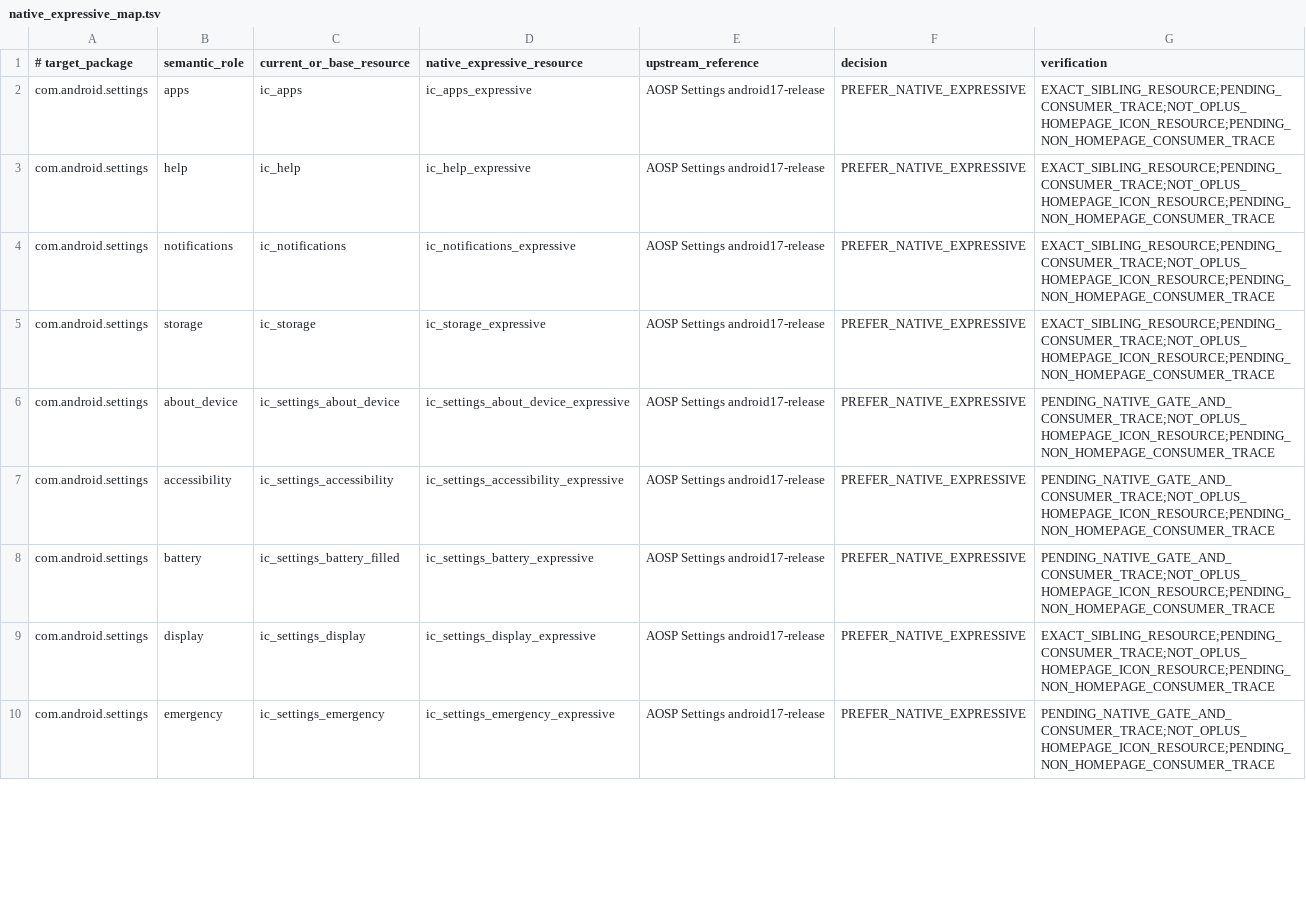
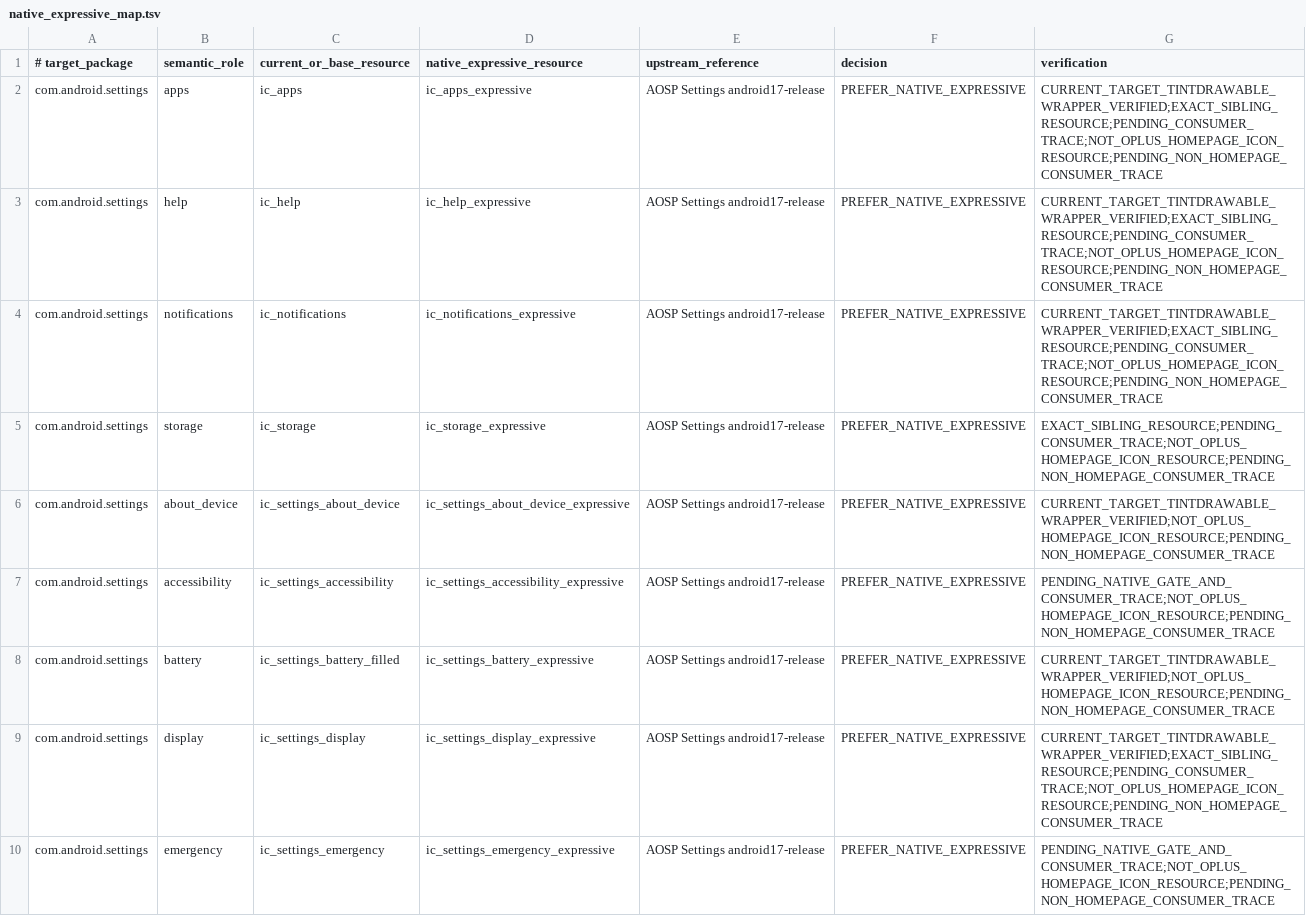
Before and after one commit to Zhanfg/ColorOS-Monet, a TSV file: compat/material-symbols/native_expressive_map.tsv, drawn as a sheet; only a part is shown; the diff covers the shown part only.

Commit message:
Promote verified Settings Expressive wrappers in source map

```diff
--- a/compat/material-symbols/native_expressive_map.tsv
+++ b/compat/material-symbols/native_expressive_map.tsv
@@ -1,10 +1,10 @@
 # target_package	semantic_role	current_or_base_resource	native_expressive_resource	upstream_reference	decision	verification
-com.android.settings	apps	ic_apps	ic_apps_expressive	AOSP Settings android17-release	PREFER_NATIVE_EXPRESSIVE	EXACT_SIBLING_RESOURCE;PENDING_CONSUMER_TRACE;NOT_OPLUS_HOMEPAGE_ICON_RESOURCE;PENDING_NON_HOMEPAGE_CONSUMER_TRACE
-com.android.settings	help	ic_help	ic_help_expressive	AOSP Settings android17-release	PREFER_NATIVE_EXPRESSIVE	EXACT_SIBLING_RESOURCE;PENDING_CONSUMER_TRACE;NOT_OPLUS_HOMEPAGE_ICON_RESOURCE;PENDING_NON_HOMEPAGE_CONSUMER_TRACE
-com.android.settings	notifications	ic_notifications	ic_notifications_expressive	AOSP Settings android17-release	PREFER_NATIVE_EXPRESSIVE	EXACT_SIBLING_RESOURCE;PENDING_CONSUMER_TRACE;NOT_OPLUS_HOMEPAGE_ICON_RESOURCE;PENDING_NON_HOMEPAGE_CONSUMER_TRACE
+com.android.settings	apps	ic_apps	ic_apps_expressive	AOSP Settings android17-release	PREFER_NATIVE_EXPRESSIVE	CURRENT_TARGET_TINTDRAWABLE_WRAPPER_VERIFIED;EXACT_SIBLING_RESOURCE;PENDING_CONSUMER_TRACE;NOT_OPLUS_HOMEPAGE_ICON_RESOURCE;PENDING_NON_HOMEPAGE_CONSUMER_TRACE
+com.android.settings	help	ic_help	ic_help_expressive	AOSP Settings android17-release	PREFER_NATIVE_EXPRESSIVE	CURRENT_TARGET_TINTDRAWABLE_WRAPPER_VERIFIED;EXACT_SIBLING_RESOURCE;PENDING_CONSUMER_TRACE;NOT_OPLUS_HOMEPAGE_ICON_RESOURCE;PENDING_NON_HOMEPAGE_CONSUMER_TRACE
+com.android.settings	notifications	ic_notifications	ic_notifications_expressive	AOSP Settings android17-release	PREFER_NATIVE_EXPRESSIVE	CURRENT_TARGET_TINTDRAWABLE_WRAPPER_VERIFIED;EXACT_SIBLING_RESOURCE;PENDING_CONSUMER_TRACE;NOT_OPLUS_HOMEPAGE_ICON_RESOURCE;PENDING_NON_HOMEPAGE_CONSUMER_TRACE
 com.android.settings	storage	ic_storage	ic_storage_expressive	AOSP Settings android17-release	PREFER_NATIVE_EXPRESSIVE	EXACT_SIBLING_RESOURCE;PENDING_CONSUMER_TRACE;NOT_OPLUS_HOMEPAGE_ICON_RESOURCE;PENDING_NON_HOMEPAGE_CONSUMER_TRACE
-com.android.settings	about_device	ic_settings_about_device	ic_settings_about_device_expressive	AOSP Settings android17-release	PREFER_NATIVE_EXPRESSIVE	PENDING_NATIVE_GATE_AND_CONSUMER_TRACE;NOT_OPLUS_HOMEPAGE_ICON_RESOURCE;PENDING_NON_HOMEPAGE_CONSUMER_TRACE
+com.android.settings	about_device	ic_settings_about_device	ic_settings_about_device_expressive	AOSP Settings android17-release	PREFER_NATIVE_EXPRESSIVE	CURRENT_TARGET_TINTDRAWABLE_WRAPPER_VERIFIED;NOT_OPLUS_HOMEPAGE_ICON_RESOURCE;PENDING_NON_HOMEPAGE_CONSUMER_TRACE
 com.android.settings	accessibility	ic_settings_accessibility	ic_settings_accessibility_expressive	AOSP Settings android17-release	PREFER_NATIVE_EXPRESSIVE	PENDING_NATIVE_GATE_AND_CONSUMER_TRACE;NOT_OPLUS_HOMEPAGE_ICON_RESOURCE;PENDING_NON_HOMEPAGE_CONSUMER_TRACE
-com.android.settings	battery	ic_settings_battery_filled	ic_settings_battery_expressive	AOSP Settings android17-release	PREFER_NATIVE_EXPRESSIVE	PENDING_NATIVE_GATE_AND_CONSUMER_TRACE;NOT_OPLUS_HOMEPAGE_ICON_RESOURCE;PENDING_NON_HOMEPAGE_CONSUMER_TRACE
-com.android.settings	display	ic_settings_display	ic_settings_display_expressive	AOSP Settings android17-release	PREFER_NATIVE_EXPRESSIVE	EXACT_SIBLING_RESOURCE;PENDING_CONSUMER_TRACE;NOT_OPLUS_HOMEPAGE_ICON_RESOURCE;PENDING_NON_HOMEPAGE_CONSUMER_TRACE
+com.android.settings	battery	ic_settings_battery_filled	ic_settings_battery_expressive	AOSP Settings android17-release	PREFER_NATIVE_EXPRESSIVE	CURRENT_TARGET_TINTDRAWABLE_WRAPPER_VERIFIED;NOT_OPLUS_HOMEPAGE_ICON_RESOURCE;PENDING_NON_HOMEPAGE_CONSUMER_TRACE
+com.android.settings	display	ic_settings_display	ic_settings_display_expressive	AOSP Settings android17-release	PREFER_NATIVE_EXPRESSIVE	CURRENT_TARGET_TINTDRAWABLE_WRAPPER_VERIFIED;EXACT_SIBLING_RESOURCE;PENDING_CONSUMER_TRACE;NOT_OPLUS_HOMEPAGE_ICON_RESOURCE;PENDING_NON_HOMEPAGE_CONSUMER_TRACE
 com.android.settings	emergency	ic_settings_emergency	ic_settings_emergency_expressive	AOSP Settings android17-release	PREFER_NATIVE_EXPRESSIVE	PENDING_NATIVE_GATE_AND_CONSUMER_TRACE;NOT_OPLUS_HOMEPAGE_ICON_RESOURCE;PENDING_NON_HOMEPAGE_CONSUMER_TRACE
```
Also changed, not shown: 6 edited cells elsewhere in this file.
